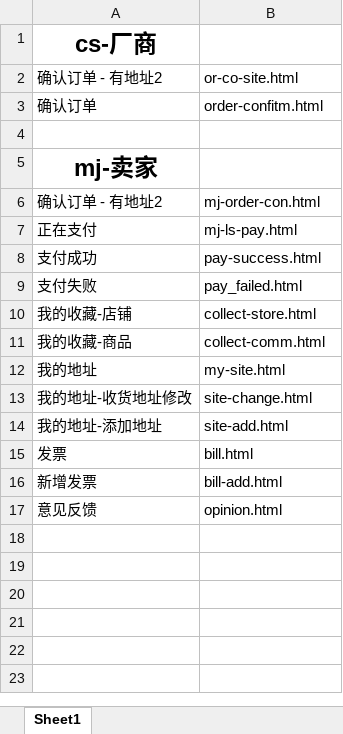
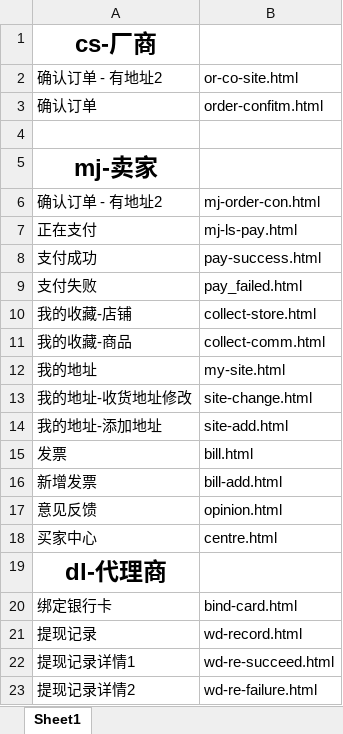
Before and after one commit to lilinchun1/weidai2.0, an Excel workbook: 陈瑜页面对照表.xlsx, sheet Sheet1, drawn as a sheet; values as stored, in another font and other column widths than the file's, no borders; the diff names each change by its address in the sheet, - before the commit and + after, or states it on an @@ line.

```diff
--- a/陈瑜页面对照表.xlsx (sheet Sheet1)
+++ b/陈瑜页面对照表.xlsx (sheet Sheet1)
+row 18: 买家中心 | centre.html
+row 19: dl-代理商
+row 20: 绑定银行卡 | bind-card.html
+row 21: 提现记录 | wd-record.html
+row 22: 提现记录详情1 | wd-re-succeed.html
+row 23: 提现记录详情2 | wd-re-failure.html
```
Also changed, not shown: 页面对照表.xlsx, 21 other files.
